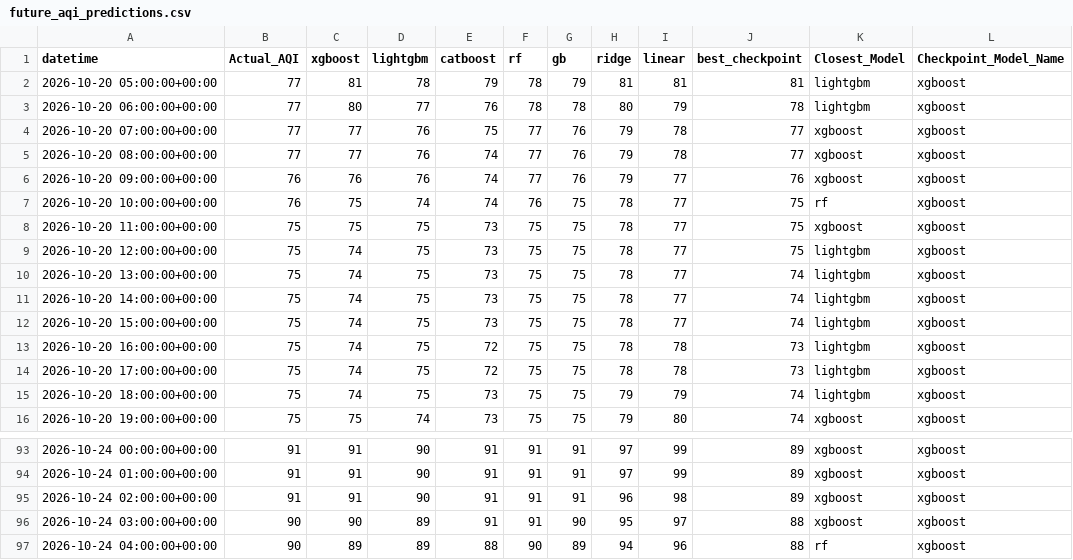
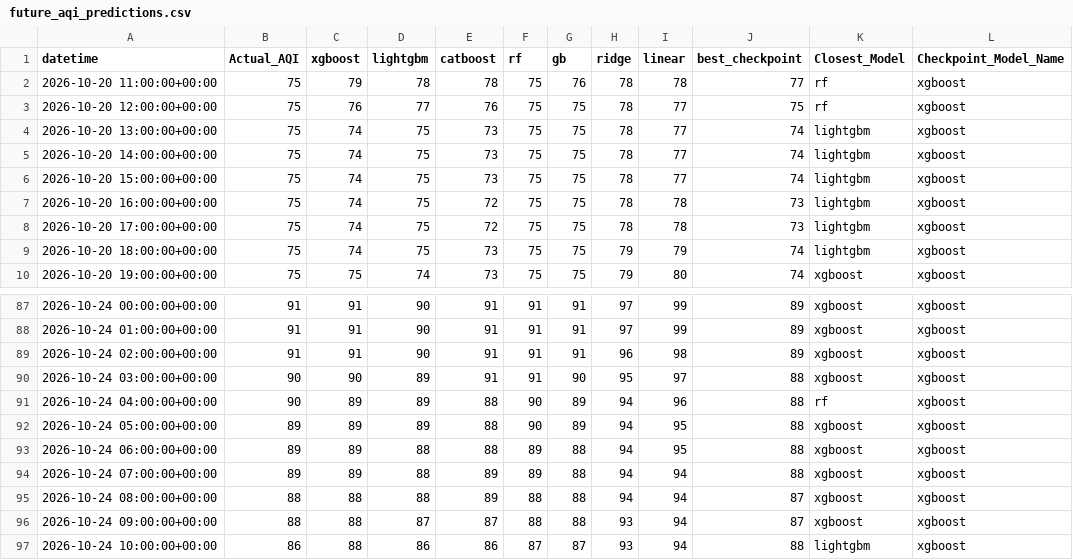
Before and after one commit to Yusra-Munawwar/AQI_Prediction, a CSV file: data/future_aqi_predictions.csv, drawn as a sheet; only a part is shown, gaps mark what is left out.

```diff
--- a/data/future_aqi_predictions.csv
+++ b/data/future_aqi_predictions.csv
@@ -1,10 +1,4 @@
 datetime,Actual_AQI,xgboost,lightgbm,catboost,rf,gb,ridge,linear,best_checkpoint,Closest_Model,Checkpoint_Model_Name
-2026-10-20 05:00:00+00:00,77,81,78,79,78,79,81,81,81,lightgbm,xgboost
-2026-10-20 06:00:00+00:00,77,80,77,76,78,78,80,79,78,lightgbm,xgboost
-2026-10-20 07:00:00+00:00,77,77,76,75,77,76,79,78,77,xgboost,xgboost
-2026-10-20 08:00:00+00:00,77,77,76,74,77,76,79,78,77,xgboost,xgboost
-2026-10-20 09:00:00+00:00,76,76,76,74,77,76,79,77,76,xgboost,xgboost
-2026-10-20 10:00:00+00:00,76,75,74,74,76,75,78,77,75,rf,xgboost
-2026-10-20 11:00:00+00:00,75,75,75,73,75,75,78,77,75,xgboost,xgboost
-2026-10-20 12:00:00+00:00,75,74,75,73,75,75,78,77,75,lightgbm,xgboost
+2026-10-20 11:00:00+00:00,75,79,78,78,75,76,78,78,77,rf,xgboost
+2026-10-20 12:00:00+00:00,75,76,77,76,75,75,78,77,75,rf,xgboost
 2026-10-20 13:00:00+00:00,75,74,75,73,75,75,78,77,74,lightgbm,xgboost
@@ -97 +91,7 @@ datetime,Actual_AQI,xgboost,lightgbm,catboost,rf,gb,ridge,linear,best_checkpoint
 2026-10-24 04:00:00+00:00,90,89,89,88,90,89,94,96,88,rf,xgboost
+2026-10-24 05:00:00+00:00,89,89,89,88,90,89,94,95,88,xgboost,xgboost
+2026-10-24 06:00:00+00:00,89,89,88,88,89,88,94,95,88,xgboost,xgboost
+2026-10-24 07:00:00+00:00,89,89,88,89,89,88,94,94,88,xgboost,xgboost
+2026-10-24 08:00:00+00:00,88,88,88,89,88,88,94,94,87,xgboost,xgboost
+2026-10-24 09:00:00+00:00,88,88,87,87,88,88,93,94,87,xgboost,xgboost
+2026-10-24 10:00:00+00:00,86,88,86,86,87,87,93,94,88,lightgbm,xgboost
```
Also changed, not shown: data/future_prediction_comparison.csv, 13 other files.
